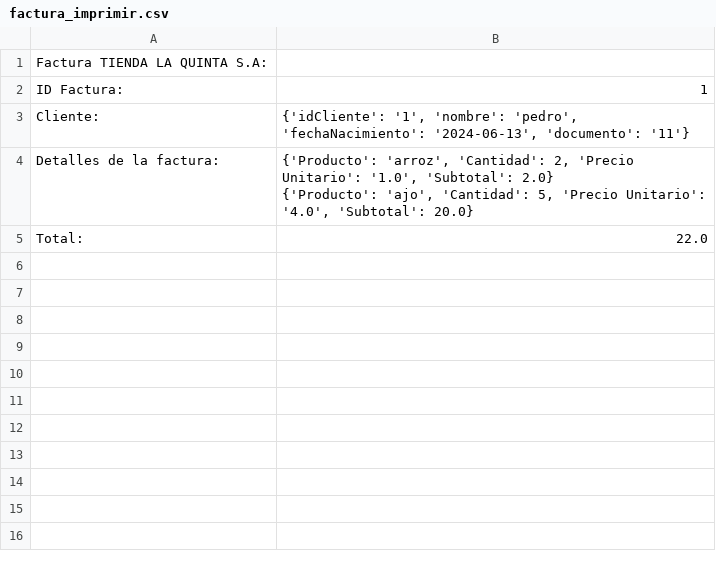
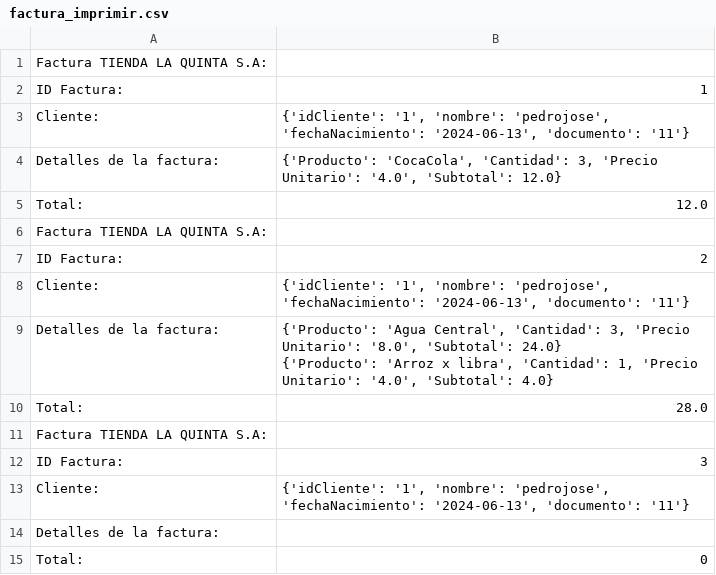
Before and after one commit to SantyMsss/CRUDpython, a CSV file: factura_imprimir.csv, drawn as a sheet.

```diff
--- a/factura_imprimir.csv
+++ b/factura_imprimir.csv
@@ -2,6 +2,18 @@ Factura TIENDA LA QUINTA S.A:
 ID Factura:,1
-Cliente:,"{'idCliente': '1', 'nombre': 'pedro', 'fechaNacimiento': '2024-06-13', 'documento': '11'}"
-"Detalles de la factura:
- ","{'Producto': 'arroz', 'Cantidad': 2, 'Precio Unitario': '1.0', 'Subtotal': 2.0}
-{'Producto': 'ajo', 'Cantidad': 5, 'Precio Unitario': '4.0', 'Subtotal': 20.0}"
-Total:,22.0
+Cliente:,"{'idCliente': '1', 'nombre': 'pedrojose', 'fechaNacimiento': '2024-06-13', 'documento': '11'}"
+"Detalles de la factura:
+ ","{'Producto': 'CocaCola', 'Cantidad': 3, 'Precio Unitario': '4.0', 'Subtotal': 12.0}"
+Total:,12.0
+Factura TIENDA LA QUINTA S.A:
+ID Factura:,2
+Cliente:,"{'idCliente': '1', 'nombre': 'pedrojose', 'fechaNacimiento': '2024-06-13', 'documento': '11'}"
+"Detalles de la factura:
+ ","{'Producto': 'Agua Central', 'Cantidad': 3, 'Precio Unitario': '8.0', 'Subtotal': 24.0}
+{'Producto': 'Arroz x libra', 'Cantidad': 1, 'Precio Unitario': '4.0', 'Subtotal': 4.0}"
+Total:,28.0
+Factura TIENDA LA QUINTA S.A:
+ID Factura:,3
+Cliente:,"{'idCliente': '1', 'nombre': 'pedrojose', 'fechaNacimiento': '2024-06-13', 'documento': '11'}"
+"Detalles de la factura:
+ ",
+Total:,0
```
Also changed, not shown: 6 other files.
